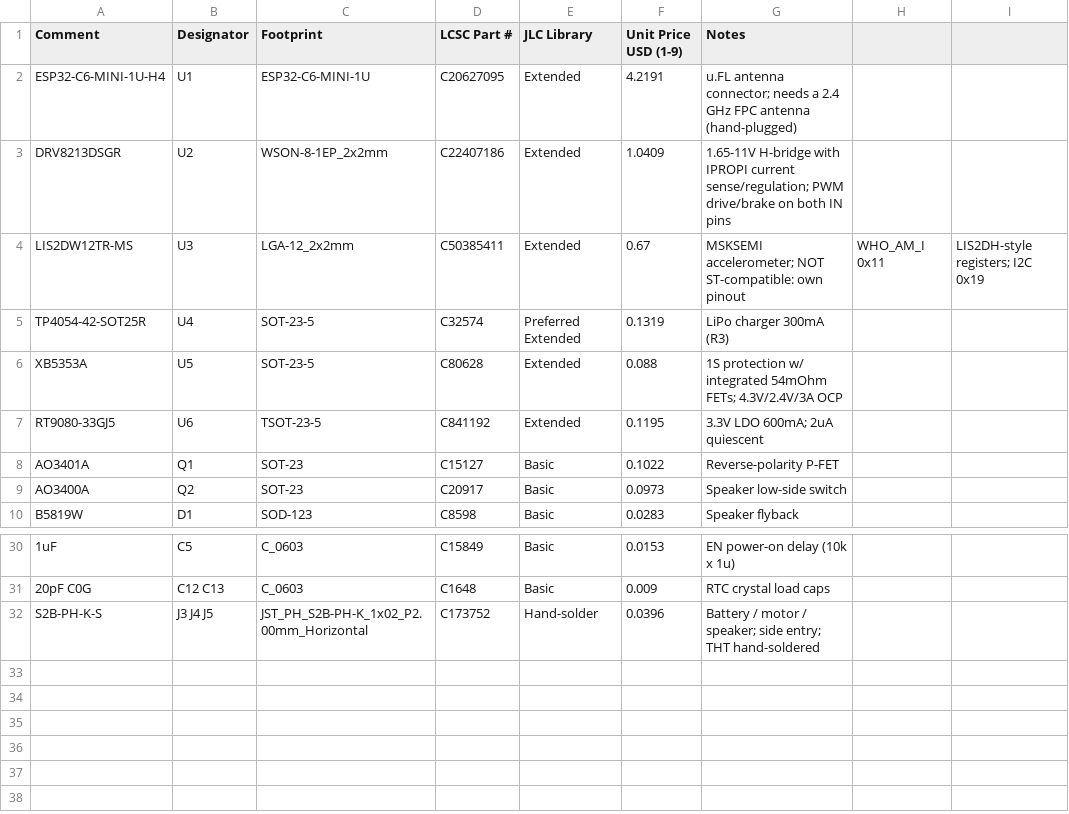
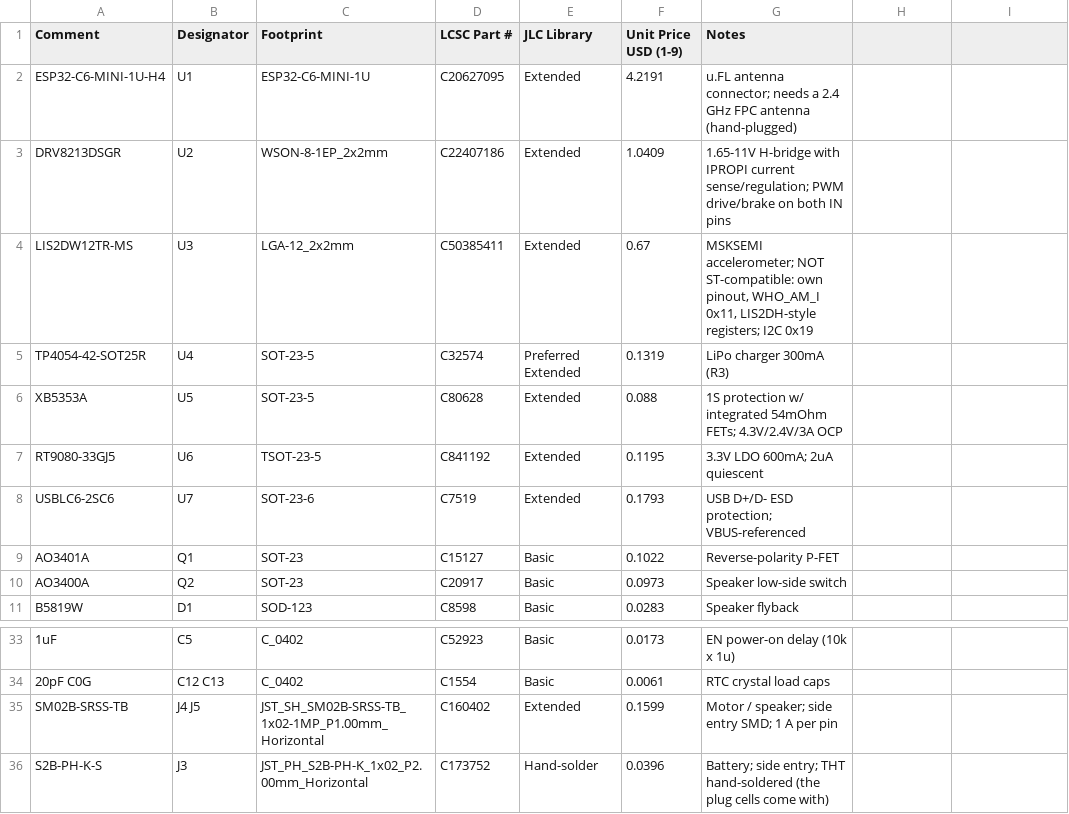
Before and after one commit to cristianchelu/oddware, a CSV file: zigbee.cat-toy/hardware/bom.csv, drawn as a sheet; only a part is shown, gaps mark what is left out; addresses are those after the commit; the diff covers the shown part only; the diff names each change by its address in the sheet, - before the commit and + after, or states it on an @@ line.

```diff
--- a/zigbee.cat-toy/hardware/bom.csv
+++ b/zigbee.cat-toy/hardware/bom.csv
-G4 (Notes): …ST-compatible: own pinout
+G4 (Notes): …ST-compatible: own pinout, WHO_AM_I 0x11, LIS2DH-style registers; I2C 0x19
-H4: WHO_AM_I 0x11
+H4: (empty)
-I4: LIS2DH-style registers; I2C 0x19
+I4: (empty)
+row 8: USBLC6-2SC6 | U7 | SOT-23-6 | C7519 | Extended | 0.1793 | USB D+/D- ESD protection; VBUS-referenced
-C33:C34 (Footprint): C_0603
+C33:C34 (Footprint): C_0402
-D33 (LCSC Part #): C15849
+D33 (LCSC Part #): C52923
-F33 (Unit Price USD (1-9)): 0.0153
+F33 (Unit Price USD (1-9)): 0.0173
-D34 (LCSC Part #): C1648
+D34 (LCSC Part #): C1554
-F34 (Unit Price USD (1-9)): 0.009
+F34 (Unit Price USD (1-9)): 0.0061
+row 35: SM02B-SRSS-TB | J4 J5 | JST_SH_SM02B-SRSS-TB_1x02-1MP_P1.00mm_Horizontal | C160402 | Extended | 0.1599 | Motor / speaker; side entry SMD; 1 A per pin
-B36 (Designator): J3 J4 J5
+B36 (Designator): J3
-G36 (Notes): Battery / motor / speaker; side entry; THT hand-soldered
+G36 (Notes): Battery; side entry; THT hand-soldered (the plug cells come with)
```
Also changed, not shown: 3 added rows, 1 removed row and 35 edited cells elsewhere in this file, zigbee.cat-toy/hardware/zigbee_toy/jlc_bom.csv, 39 other files.
